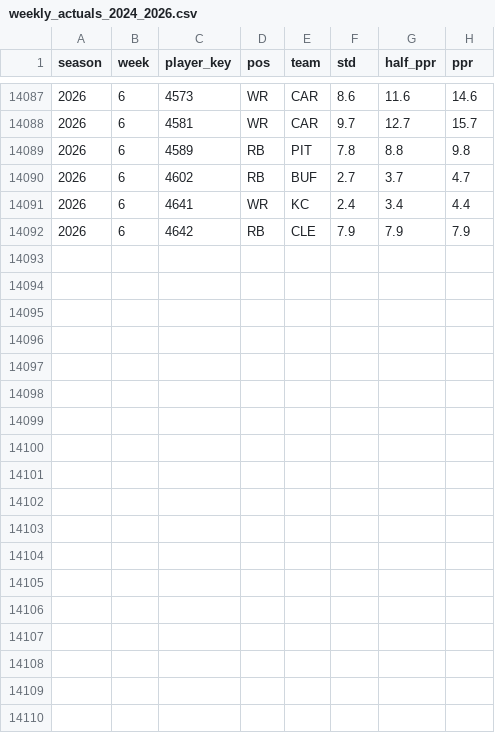
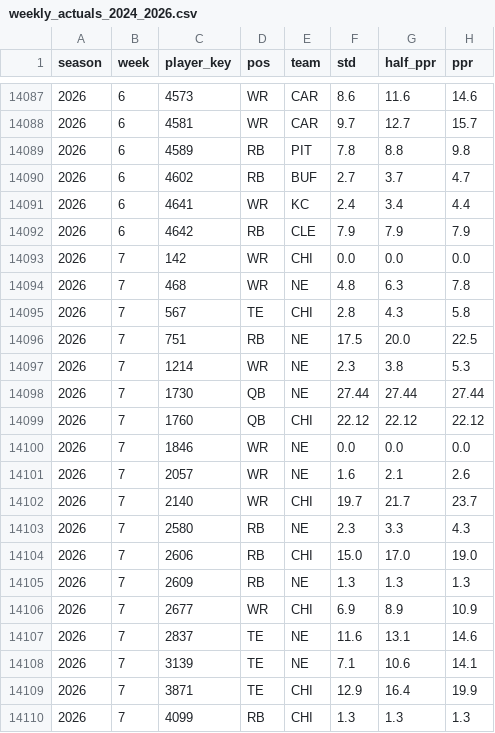
Before and after one commit to JB-barrel-droid/fantasy-tools, a CSV file: data/inputs/weekly_actuals_2024_2026.csv, drawn as a sheet; only a part is shown, gaps mark what is left out; the diff names each change by its address in the sheet, - before the commit and + after, or states it on an @@ line.

```diff
--- a/data/inputs/weekly_actuals_2024_2026.csv
+++ b/data/inputs/weekly_actuals_2024_2026.csv
+row 14093: 2026 | 7 | 142 | WR | CHI | 0.0 | 0.0 | 0.0
+row 14094: 2026 | 7 | 468 | WR | NE | 4.8 | 6.3 | 7.8
+row 14095: 2026 | 7 | 567 | TE | CHI | 2.8 | 4.3 | 5.8
+row 14096: 2026 | 7 | 751 | RB | NE | 17.5 | 20.0 | 22.5
+row 14097: 2026 | 7 | 1214 | WR | NE | 2.3 | 3.8 | 5.3
+row 14098: 2026 | 7 | 1730 | QB | NE | 27.44 | 27.44 | 27.44
+row 14099: 2026 | 7 | 1760 | QB | CHI | 22.12 | 22.12 | 22.12
+row 14100: 2026 | 7 | 1846 | WR | NE | 0.0 | 0.0 | 0.0
+row 14101: 2026 | 7 | 2057 | WR | NE | 1.6 | 2.1 | 2.6
+row 14102: 2026 | 7 | 2140 | WR | CHI | 19.7 | 21.7 | 23.7
+row 14103: 2026 | 7 | 2580 | RB | NE | 2.3 | 3.3 | 4.3
+row 14104: 2026 | 7 | 2606 | RB | CHI | 15.0 | 17.0 | 19.0
+row 14105: 2026 | 7 | 2609 | RB | NE | 1.3 | 1.3 | 1.3
+row 14106: 2026 | 7 | 2677 | WR | CHI | 6.9 | 8.9 | 10.9
+row 14107: 2026 | 7 | 2837 | TE | NE | 11.6 | 13.1 | 14.6
+row 14108: 2026 | 7 | 3139 | TE | NE | 7.1 | 10.6 | 14.1
+row 14109: 2026 | 7 | 3871 | TE | CHI | 12.9 | 16.4 | 19.9
+row 14110: 2026 | 7 | 4099 | RB | CHI | 1.3 | 1.3 | 1.3
```
Also changed, not shown: data/inputs/espn_weekly_projections_2026.csv, 1 other file.
